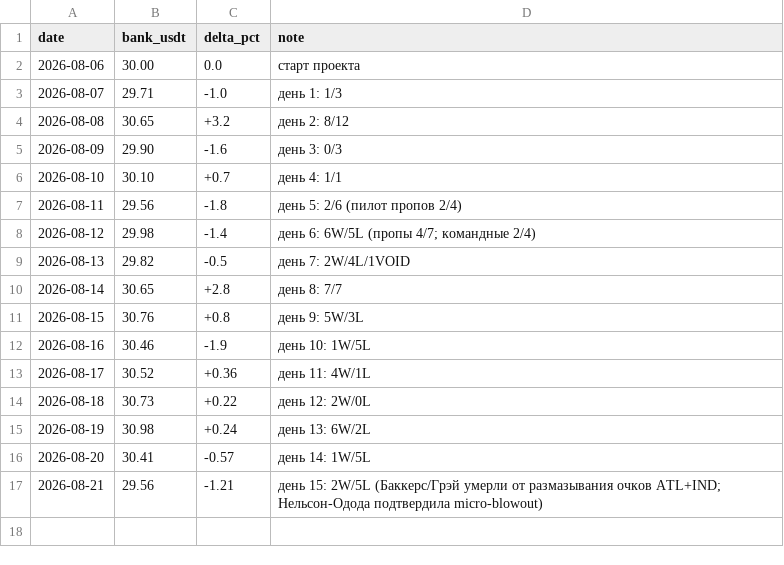
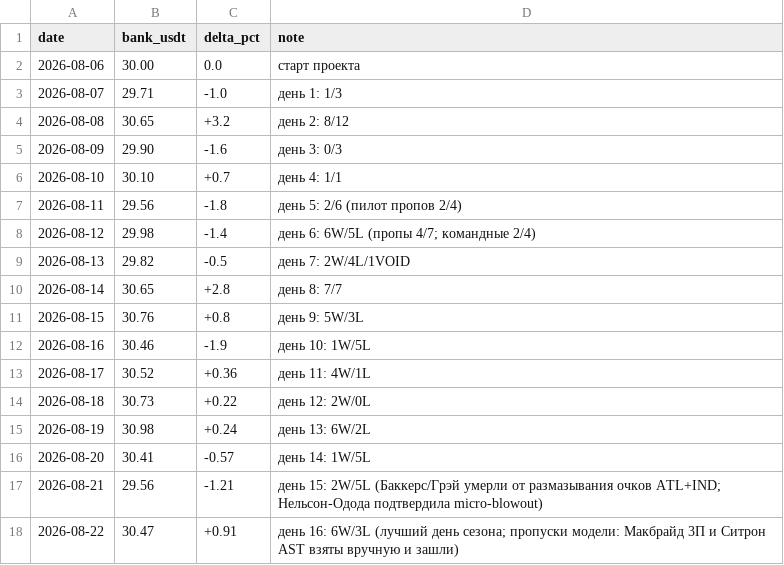
Before and after one commit to Awwworf/wnba-betting-lab, a CSV file: Struktura/bank_history.csv, drawn as a sheet.

Commit message:
Update bank_history.csv

```diff
--- a/Struktura/bank_history.csv
+++ b/Struktura/bank_history.csv
@@ -17 +17,2 @@ date,bank_usdt,delta_pct,note
 2026-08-21,29.56,-1.21,день 15: 2W/5L (Баккерс/Грэй умерли от размазывания очков ATL+IND; Нельсон-Одода подтвердила micro-blowout)
+2026-08-22,30.47,+0.91,день 16: 6W/3L (лучший день сезона; пропуски модели: Макбрайд 3П и Ситрон AST взяты вручную и зашли)
```
